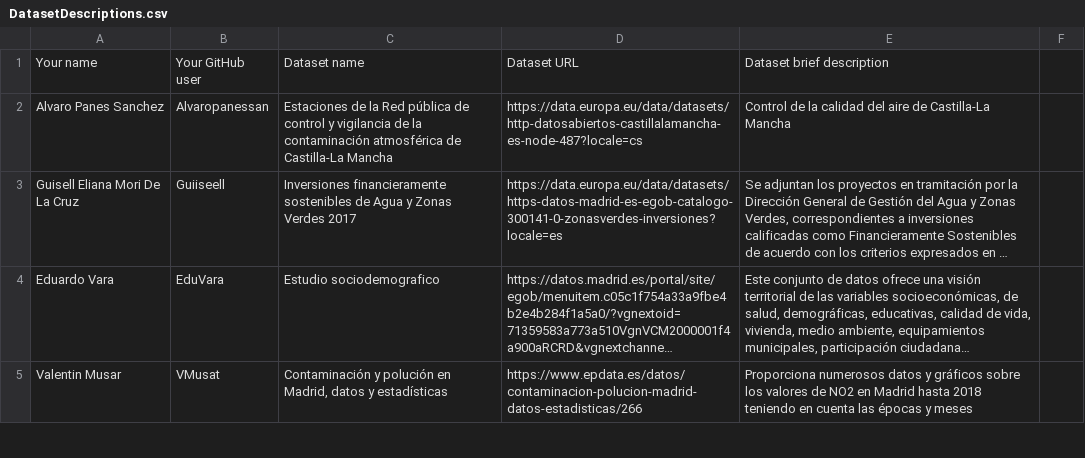
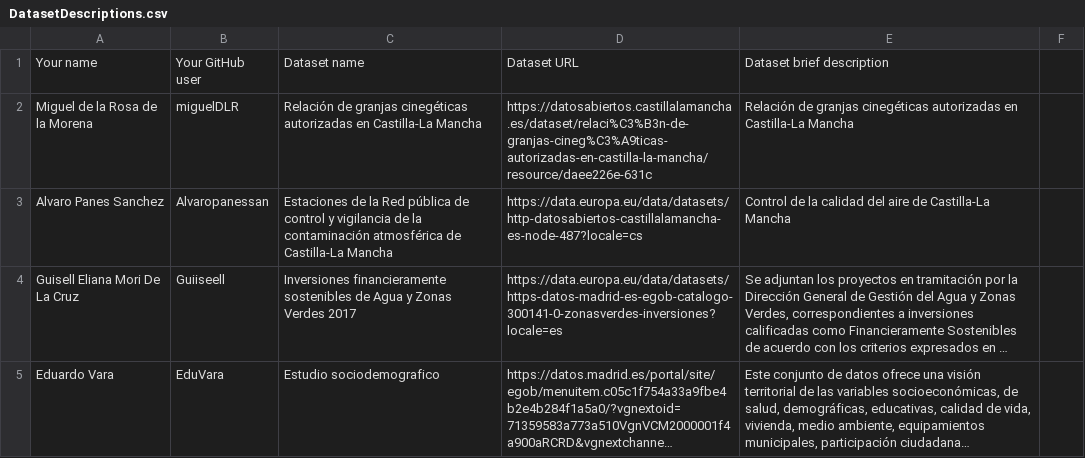
Before and after one commit to scipi0n/Curso2021-2022, a CSV file: Assignment1/DatasetDescriptions.csv, drawn as a sheet; only a part is shown; the shorter side is filled out with more unchanged rows; long unchanged cells end in …; the diff names each change by its address in the sheet, - before the commit and + after, or states it on an @@ line.

Commit message:
Entrega 1

```diff
--- a/Assignment1/DatasetDescriptions.csv
+++ b/Assignment1/DatasetDescriptions.csv
+row 2: Miguel de la Rosa de la Morena | miguelDLR | Relación de granjas cinegéticas autorizadas en Castilla-La Mancha | https://datosabiertos.castillalamancha.es/dataset/relaci%C3%B3n-de-granjas-cineg%C3%A9ticas-autorizadas-en-castilla-la-mancha/resource/daee226e-631c | Relación de granjas cinegéticas autorizadas en Castilla-La Mancha
```
